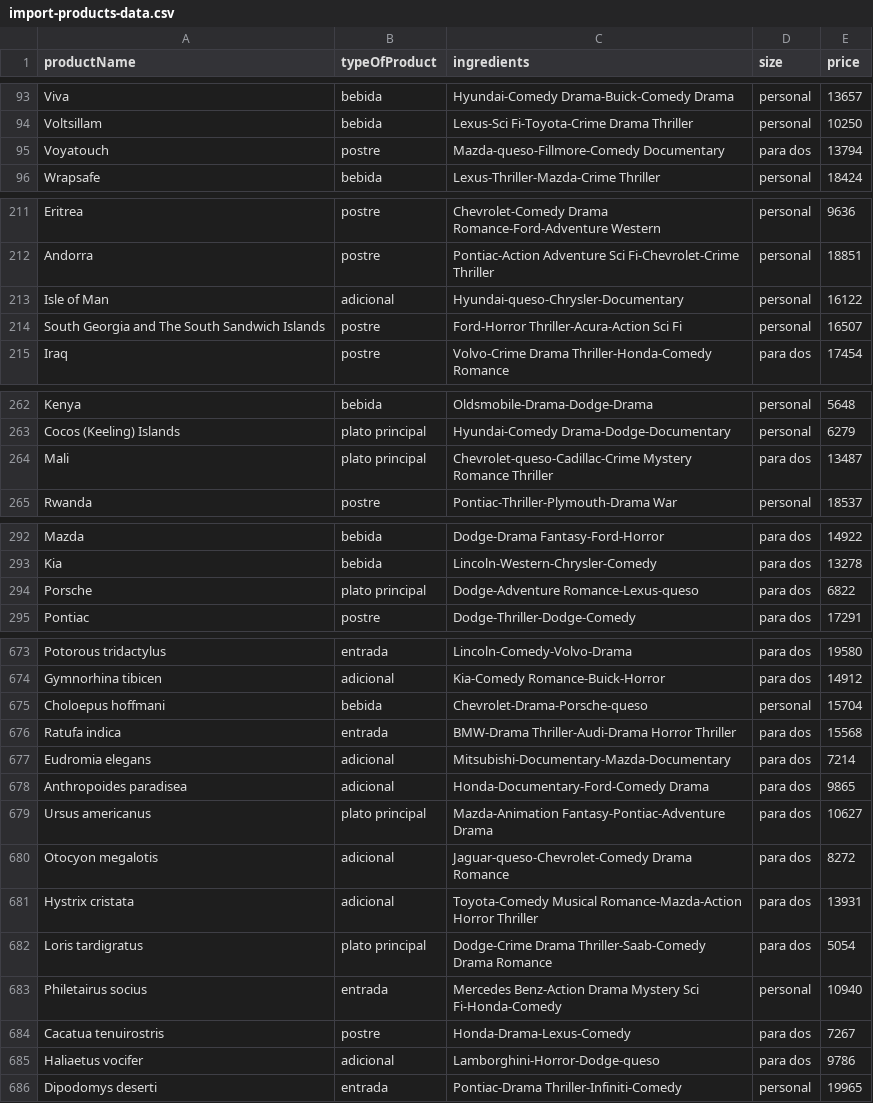
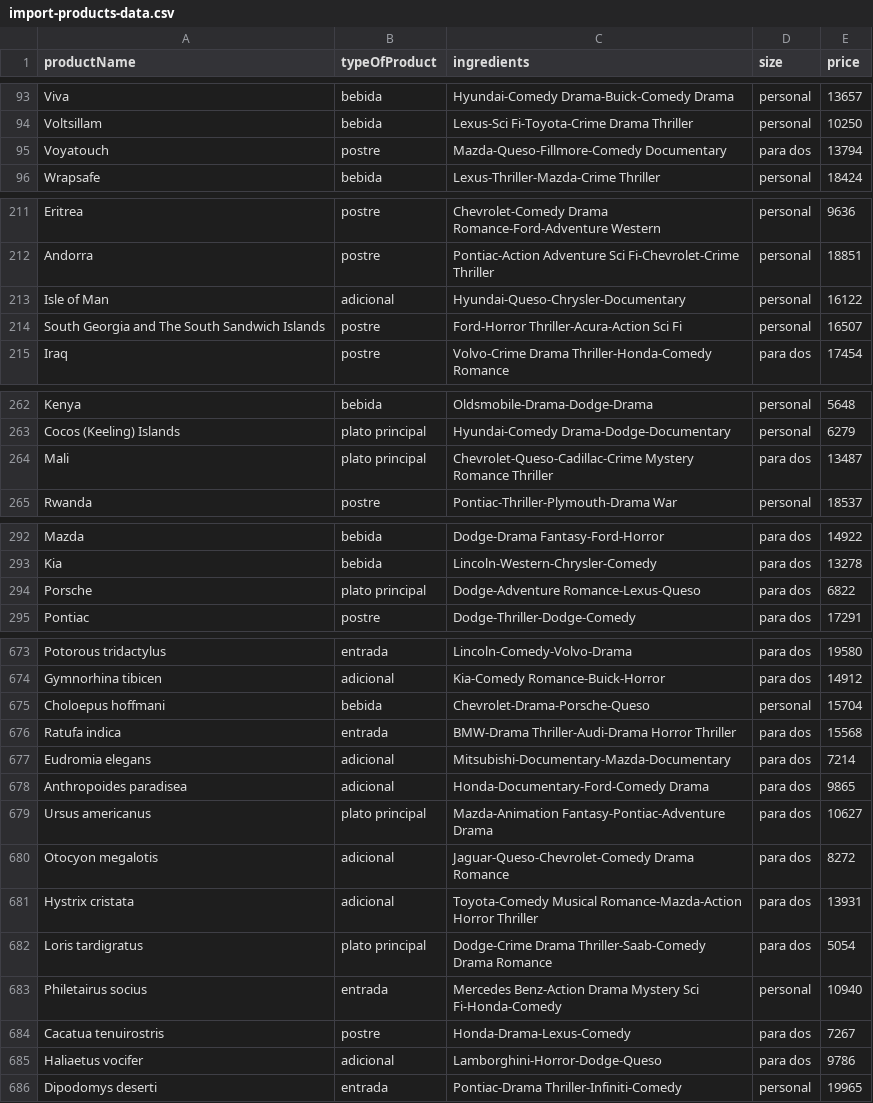
Before and after one commit to KerenLopez/jfx-restaurante-la-casa-dorada, a CSV file: data/import-products-data.csv, drawn as a sheet; only a part is shown, gaps mark what is left out; the diff covers the shown part only.

```diff
--- a/data/import-products-data.csv
+++ b/data/import-products-data.csv
@@ -94,3 +94,3 @@ Viva;bebida;Hyundai-Comedy Drama-Buick-Comedy Drama;personal;13657
 Voltsillam;bebida;Lexus-Sci Fi-Toyota-Crime Drama Thriller;personal;10250
-Voyatouch;postre;Mazda-queso-Fillmore-Comedy Documentary;para dos;13794
+Voyatouch;postre;Mazda-Queso-Fillmore-Comedy Documentary;para dos;13794
 Wrapsafe;bebida;Lexus-Thriller-Mazda-Crime Thriller;personal;18424
@@ -212,3 +212,3 @@ Eritrea;postre;Chevrolet-Comedy Drama Romance-Ford-Adventure Western;personal;96
 Andorra;postre;Pontiac-Action Adventure Sci Fi-Chevrolet-Crime Thriller;personal;18851
-Isle of Man;adicional;Hyundai-queso-Chrysler-Documentary;personal;16122
+Isle of Man;adicional;Hyundai-Queso-Chrysler-Documentary;personal;16122
 South Georgia and The South Sandwich Islands;postre;Ford-Horror Thriller-Acura-Action Sci Fi;personal;16507
@@ -263,3 +263,3 @@ Kenya;bebida;Oldsmobile-Drama-Dodge-Drama;personal;5648
 Cocos (Keeling) Islands;plato principal;Hyundai-Comedy Drama-Dodge-Documentary;personal;6279
-Mali;plato principal;Chevrolet-queso-Cadillac-Crime Mystery Romance Thriller;para dos;13487
+Mali;plato principal;Chevrolet-Queso-Cadillac-Crime Mystery Romance Thriller;para dos;13487
 Rwanda;postre;Pontiac-Thriller-Plymouth-Drama War;personal;18537
@@ -293,3 +293,3 @@ Mazda;bebida;Dodge-Drama Fantasy-Ford-Horror;para dos;14922
 Kia;bebida;Lincoln-Western-Chrysler-Comedy;para dos;13278
-Porsche;plato principal;Dodge-Adventure Romance-Lexus-queso;para dos;6822
+Porsche;plato principal;Dodge-Adventure Romance-Lexus-Queso;para dos;6822
 Pontiac;postre;Dodge-Thriller-Dodge-Comedy;para dos;17291
@@ -674,3 +674,3 @@ Potorous tridactylus;entrada;Lincoln-Comedy-Volvo-Drama;para dos;19580
 Gymnorhina tibicen;adicional;Kia-Comedy Romance-Buick-Horror;para dos;14912
-Choloepus hoffmani;bebida;Chevrolet-Drama-Porsche-queso;personal;15704
+Choloepus hoffmani;bebida;Chevrolet-Drama-Porsche-Queso;personal;15704
 Ratufa indica;entrada;BMW-Drama Thriller-Audi-Drama Horror Thriller;para dos;15568
@@ -679,3 +679,3 @@ Anthropoides paradisea;adicional;Honda-Documentary-Ford-Comedy Drama;para dos;98
 Ursus americanus;plato principal;Mazda-Animation Fantasy-Pontiac-Adventure Drama;para dos;10627
-Otocyon megalotis;adicional;Jaguar-queso-Chevrolet-Comedy Drama Romance;para dos;8272
+Otocyon megalotis;adicional;Jaguar-Queso-Chevrolet-Comedy Drama Romance;para dos;8272
 Hystrix cristata;adicional;Toyota-Comedy Musical Romance-Mazda-Action Horror Thriller;para dos;13931
@@ -684,3 +684,3 @@ Philetairus socius;entrada;Mercedes Benz-Action Drama Mystery Sci Fi-Honda-Comed
 Cacatua tenuirostris;postre;Honda-Drama-Lexus-Comedy;para dos;7267
-Haliaetus vocifer;adicional;Lamborghini-Horror-Dodge-queso;para dos;9786
+Haliaetus vocifer;adicional;Lamborghini-Horror-Dodge-Queso;para dos;9786
 Dipodomys deserti;entrada;Pontiac-Drama Thriller-Infiniti-Comedy;personal;19965
```
Also changed, not shown: 10 edited cells elsewhere in this file, 9 other files.
